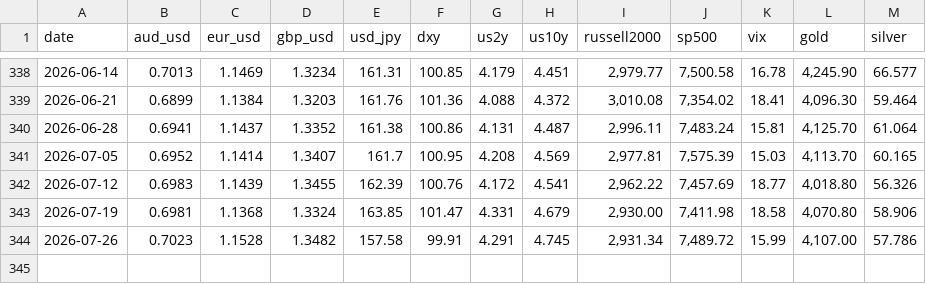
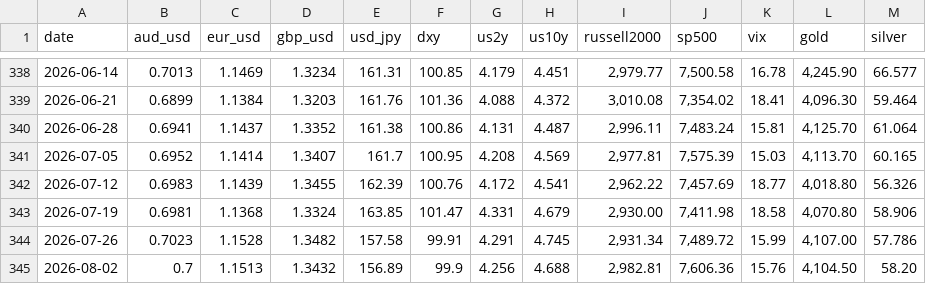
Before and after one commit to blakewiltshire/financial-insight-tools, a CSV file: apps/data_sources/positioning/cots_assets_default.csv, drawn as a sheet; only a part is shown, gaps mark what is left out; the diff names each change by its address in the sheet, - before the commit and + after, or states it on an @@ line.

Commit message:
Latest updates

```diff
--- a/apps/data_sources/positioning/cots_assets_default.csv
+++ b/apps/data_sources/positioning/cots_assets_default.csv
+row 345: 2026-08-02 | 0.7 | 1.1513 | 1.3432 | 156.89 | 99.9 | 4.256 | 4.688 | 2,982.81 | 7,606.36 | 15.76 | 4,104.50 | 58.20
```
